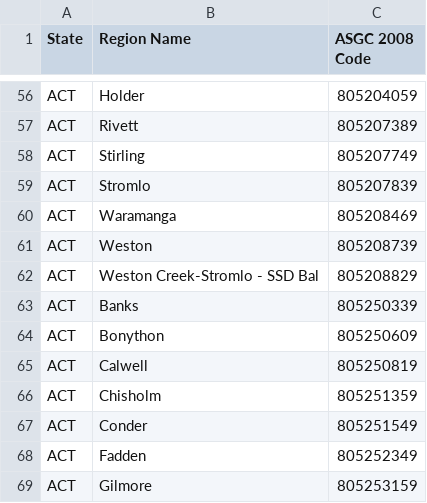
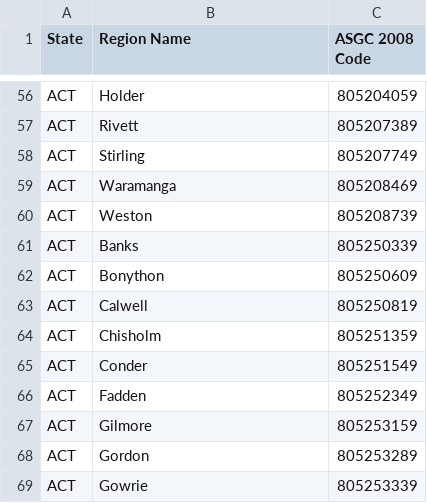
Before and after one commit to boombust/abs-stat-crawler, a CSV file: maps/ACT.csv, drawn as a sheet; only a part is shown, gaps mark what is left out; the shorter side is filled out with more unchanged rows.

Commit message:
invalid locations: Weston Creek and Stromlo in the ACT

```diff
--- a/maps/ACT.csv
+++ b/maps/ACT.csv
@@ -58,6 +58,4 @@
 "ACT","Stirling",805207749
-"ACT","Stromlo",805207839
 "ACT","Waramanga",805208469
 "ACT","Weston",805208739
-"ACT","Weston Creek-Stromlo - SSD Bal",805208829
 "ACT","Banks",805250339
```
Also changed, not shown: maps/australia.csv.
